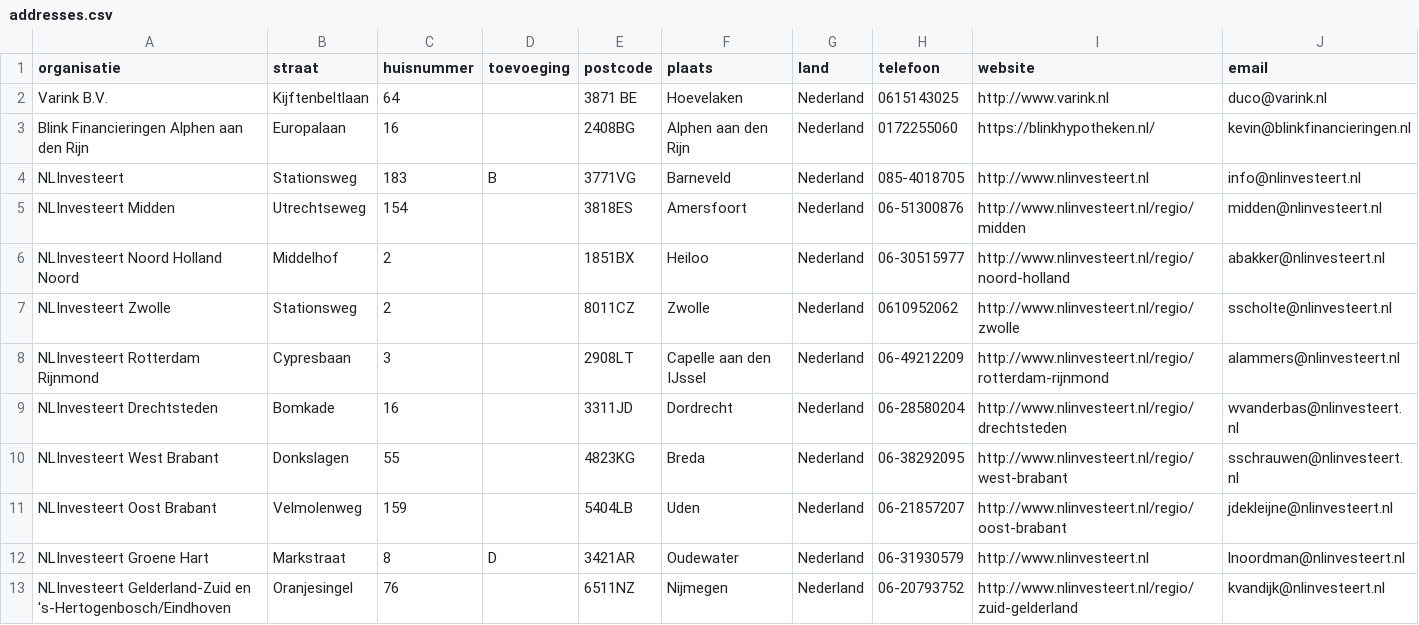
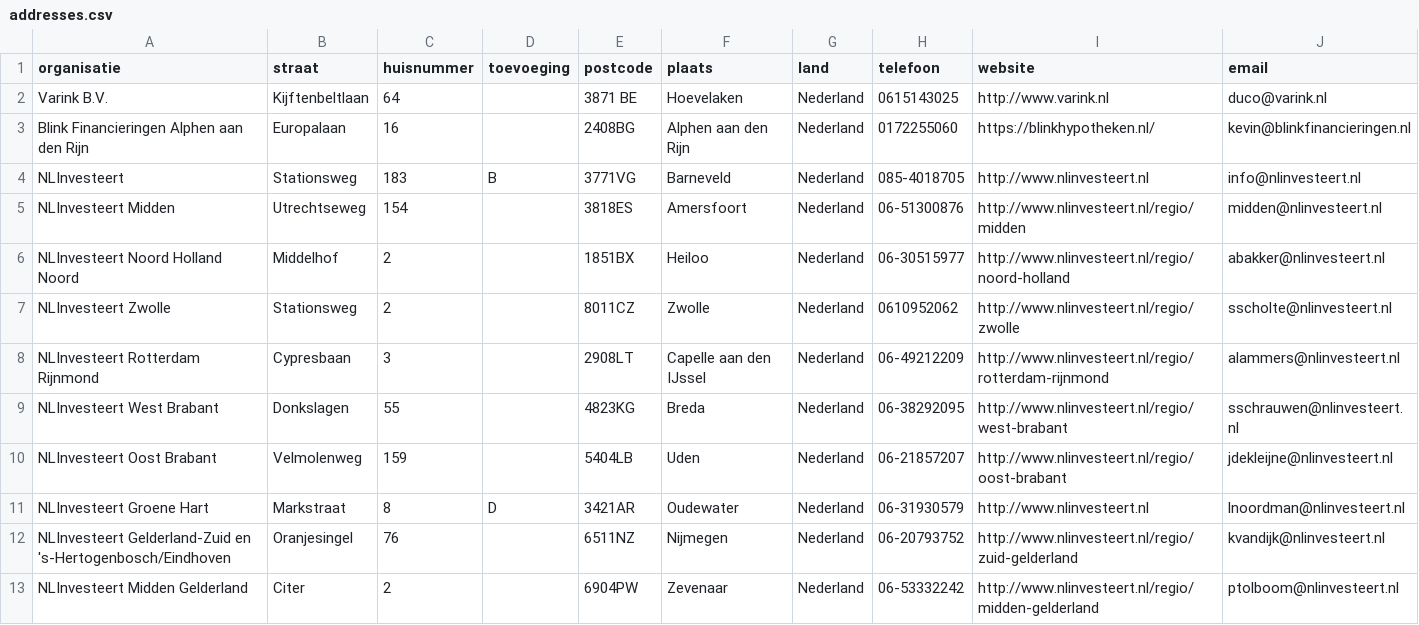
Before and after one commit to Stichting-MKB-Financiering/update-advisors, a CSV file: addresses.csv, drawn as a sheet; only a part is shown; the shorter side is filled out with more unchanged rows.

```diff
--- a/addresses.csv
+++ b/addresses.csv
@@ -8,3 +8,2 @@
 "NLInvesteert Rotterdam Rijnmond", "Cypresbaan", "3", , "2908LT", "Capelle aan den IJssel", "Nederland", "06-49212209", "http://www.nlinvesteert.nl/regio/rotterdam-rijnmond", "alammers@nlinvesteert.nl"
-"NLInvesteert Drechtsteden", "Bomkade", "16", , "3311JD", "Dordrecht", "Nederland", "06-28580204", "http://www.nlinvesteert.nl/regio/drechtsteden", "wvanderbas@nlinvesteert.nl"
 "NLInvesteert West Brabant", "Donkslagen", "55", , "4823KG", "Breda", "Nederland", "06-38292095", "http://www.nlinvesteert.nl/regio/west-brabant", "sschrauwen@nlinvesteert.nl"
```
Also changed, not shown: 1 other file.
